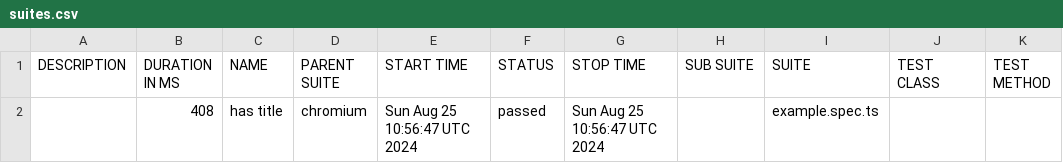
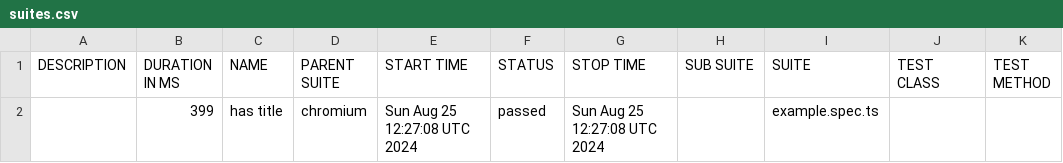
Before and after one commit to ovlasova1705/AutomatedTests, a CSV file: data/suites.csv, drawn as a sheet.

```diff
--- a/data/suites.csv
+++ b/data/suites.csv
@@ -1,2 +1,2 @@
 "DESCRIPTION","DURATION IN MS","NAME","PARENT SUITE","START TIME","STATUS","STOP TIME","SUB SUITE","SUITE","TEST CLASS","TEST METHOD"
-"","408","has title","chromium","Sun Aug 25 10:56:47 UTC 2024","passed","Sun Aug 25 10:56:47 UTC 2024","","example.spec.ts","",""
+"","399","has title","chromium","Sun Aug 25 12:27:08 UTC 2024","passed","Sun Aug 25 12:27:08 UTC 2024","","example.spec.ts","",""
```
Also changed, not shown: 16 other files.
